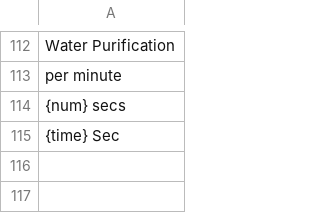
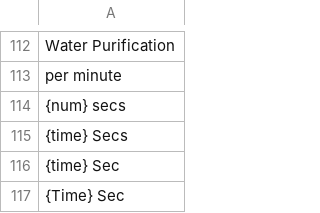
Before and after one commit to Polar-Zero/SatisfactoryPlusi18n, a TSV file: Localization/ko/NoTranslate.tsv, drawn as a sheet; only a part is shown, gaps mark what is left out.

Commit message:
Update NoTranslate.tsv

```diff
--- a/Localization/ko/NoTranslate.tsv
+++ b/Localization/ko/NoTranslate.tsv
@@ -114,2 +114,4 @@ per minute
 {num} secs
+{time} Secs
 {time} Sec
+{Time} Sec
```
